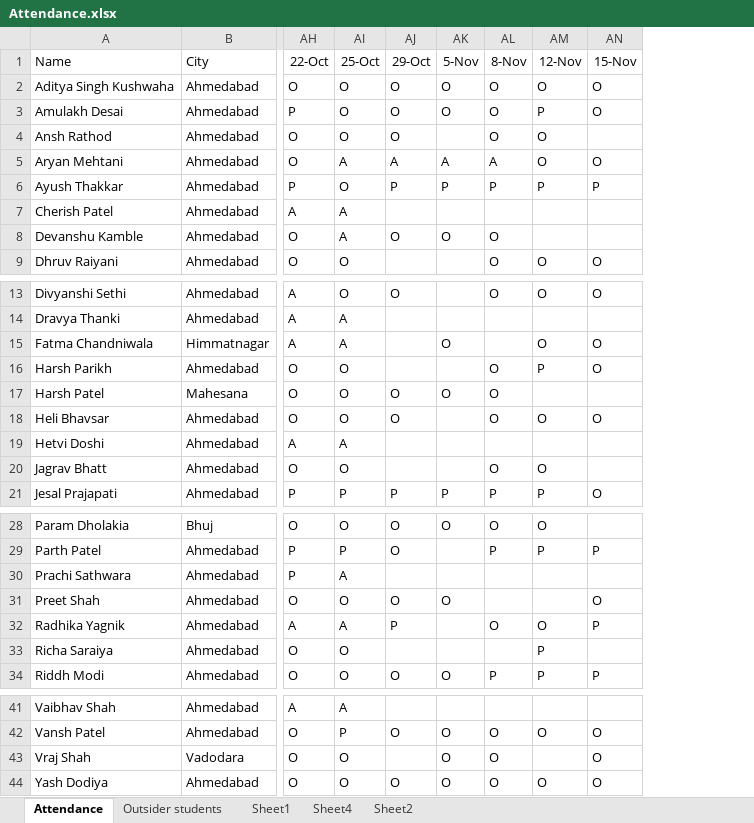
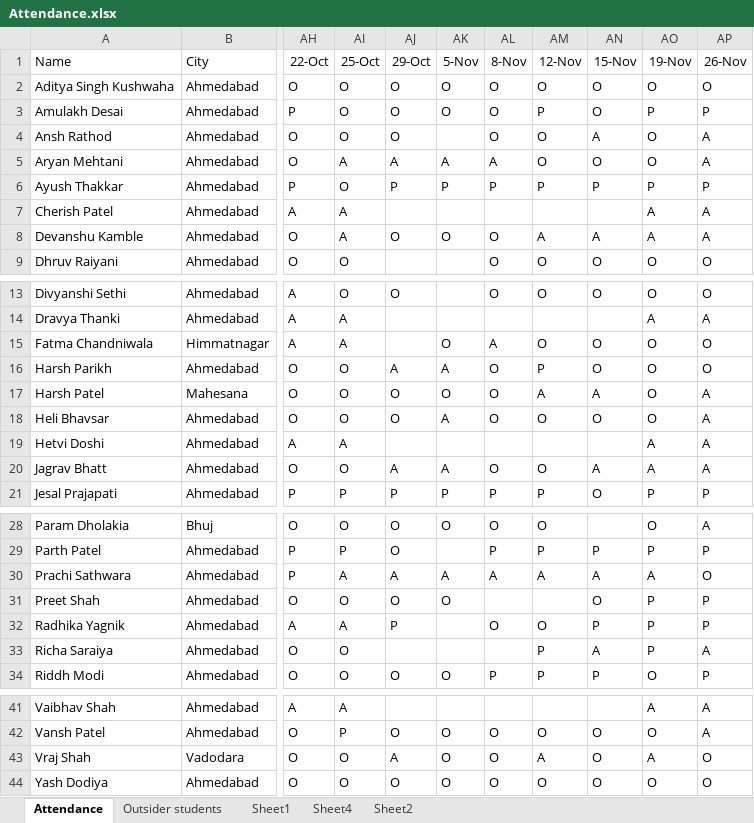
Before and after one commit to alakhpandya/all_batches, an Excel workbook: 24_DS_Gen_Ahm_1/Attendance.xlsx, sheet Attendance, drawn as a sheet; only a part is shown, gaps mark what is left out; values as stored, in another font and other column widths than the file's, no borders; the diff names each change by its address in the sheet, - before the commit and + after, or states it on an @@ line.

```diff
--- a/24_DS_Gen_Ahm_1/Attendance.xlsx (sheet Attendance)
+++ b/24_DS_Gen_Ahm_1/Attendance.xlsx (sheet Attendance)
+column AO (19-Nov), rows 2-9: O | P | O | O | P | A | A | O; rows 13-21: O | A | O | O | O | O | A | A | P; rows 28-34: O | P | A | P | P | P | O; rows 41-44: A | O | A | O
+column AP (26-Nov), rows 2-9: O | P | A | A | P | A | A | O; rows 13-21: O | A | O | O | A | A | A | A | P; rows 28-34: A | P | O | P | P | A | P; rows 41-44: A | A | O | O
-AN4 (15-Nov): (empty)
+AN4 (15-Nov): A
-AM8 (12-Nov): (empty)
+AM8 (12-Nov): A
-AN8 (15-Nov): (empty)
+AN8 (15-Nov): A
-AL15 (8-Nov): (empty)
+AL15 (8-Nov): A
-AJ16 (29-Oct): (empty)
+AJ16 (29-Oct): A
-AK16 (5-Nov): (empty)
+AK16 (5-Nov): A
-AM17 (12-Nov): (empty)
+AM17 (12-Nov): A
-AN17 (15-Nov): (empty)
+AN17 (15-Nov): A
-AK18 (5-Nov): (empty)
+AK18 (5-Nov): A
-AJ20 (29-Oct): (empty)
+AJ20 (29-Oct): A
-AK20 (5-Nov): (empty)
+AK20 (5-Nov): A
-AN20 (15-Nov): (empty)
+AN20 (15-Nov): A
-AJ30 (29-Oct): (empty)
+AJ30 (29-Oct): A
-AK30 (5-Nov): (empty)
+AK30 (5-Nov): A
-AL30 (8-Nov): (empty)
+AL30 (8-Nov): A
-AM30 (12-Nov): (empty)
+AM30 (12-Nov): A
-AN30 (15-Nov): (empty)
+AN30 (15-Nov): A
-AN33 (15-Nov): (empty)
+AN33 (15-Nov): A
-AJ43 (29-Oct): (empty)
+AJ43 (29-Oct): A
-AM43 (12-Nov): (empty)
+AM43 (12-Nov): A
```
Also changed, not shown: 2024AIDataScienceGNRGeneral/Attendance.xlsx, 22club2_LJ_4PM/DS/Attendance.xlsx, 18 other files.
